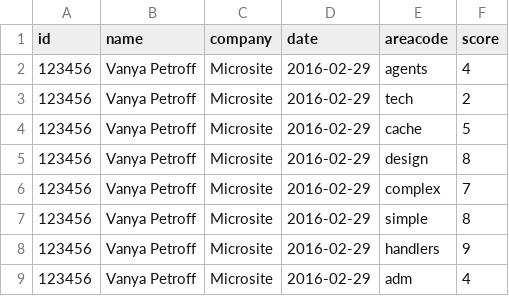
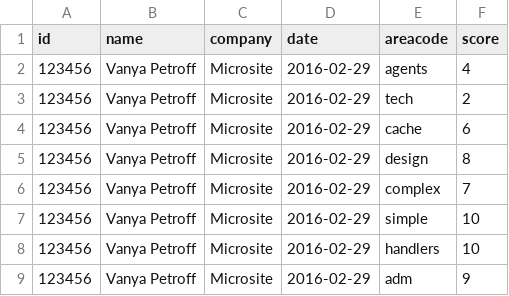
Before and after one commit to mskozhanova/javascript, a CSV file: BitrixSkills/dev-data/data.csv, drawn as a sheet.

```diff
--- a/BitrixSkills/dev-data/data.csv
+++ b/BitrixSkills/dev-data/data.csv
@@ -3,7 +3,7 @@ id;name;company;date;areacode;score
 123456;Vanya Petroff;Microsite;2016-02-29;tech;2
-123456;Vanya Petroff;Microsite;2016-02-29;cache;5
+123456;Vanya Petroff;Microsite;2016-02-29;cache;6
 123456;Vanya Petroff;Microsite;2016-02-29;design;8
 123456;Vanya Petroff;Microsite;2016-02-29;complex;7
-123456;Vanya Petroff;Microsite;2016-02-29;simple;8
-123456;Vanya Petroff;Microsite;2016-02-29;handlers;9
-123456;Vanya Petroff;Microsite;2016-02-29;adm;4
+123456;Vanya Petroff;Microsite;2016-02-29;simple;10
+123456;Vanya Petroff;Microsite;2016-02-29;handlers;10
+123456;Vanya Petroff;Microsite;2016-02-29;adm;9
```
Also changed, not shown: 6 other files.
